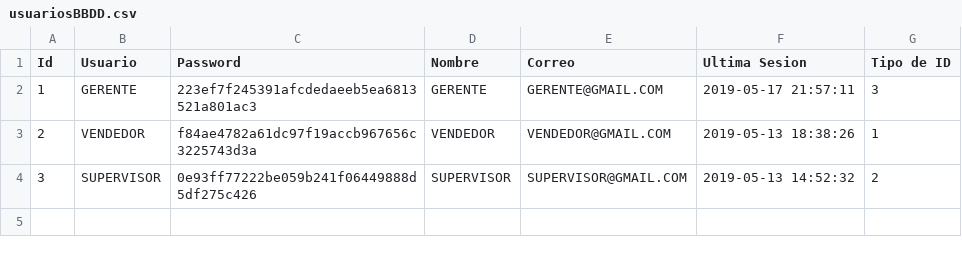
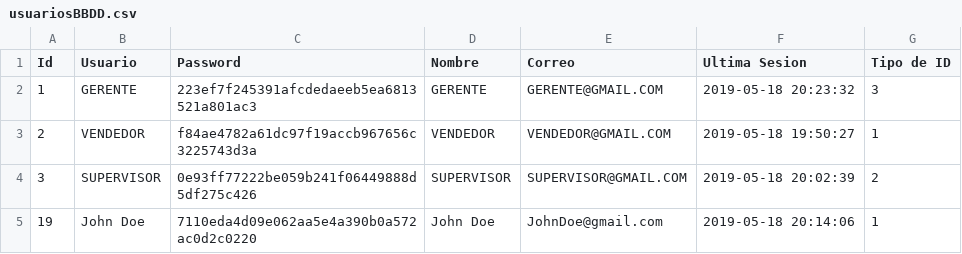
Before and after one commit to AndresADAits/TiendaDeMoviles, a CSV file: TiendaDeMoviles/Vistas/csv/usuariosBBDD.csv, drawn as a sheet.

```diff
--- a/TiendaDeMoviles/Vistas/csv/usuariosBBDD.csv
+++ b/TiendaDeMoviles/Vistas/csv/usuariosBBDD.csv
@@ -1,4 +1,5 @@
 Id;Usuario;Password;Nombre;Correo;Ultima Sesion;Tipo de ID
-1;GERENTE;223ef7f245391afcdedaeeb5ea6813521a801ac3;GERENTE;GERENTE@GMAIL.COM;2019-05-17 21:57:11;3
-2;VENDEDOR;f84ae4782a61dc97f19accb967656c3225743d3a;VENDEDOR;VENDEDOR@GMAIL.COM;2019-05-13 18:38:26;1
-3;SUPERVISOR;0e93ff77222be059b241f06449888d5df275c426;SUPERVISOR;SUPERVISOR@GMAIL.COM;2019-05-13 14:52:32;2
+1;GERENTE;223ef7f245391afcdedaeeb5ea6813521a801ac3;GERENTE;GERENTE@GMAIL.COM;2019-05-18 20:23:32;3
+2;VENDEDOR;f84ae4782a61dc97f19accb967656c3225743d3a;VENDEDOR;VENDEDOR@GMAIL.COM;2019-05-18 19:50:27;1
+3;SUPERVISOR;0e93ff77222be059b241f06449888d5df275c426;SUPERVISOR;SUPERVISOR@GMAIL.COM;2019-05-18 20:02:39;2
+19;John Doe;7110eda4d09e062aa5e4a390b0a572ac0d2c0220;John Doe;JohnDoe@gmail.com;2019-05-18 20:14:06;1
```
Also changed, not shown: TiendaDeMoviles/Vistas/csv/stockBBDD.csv, 2 other files.
